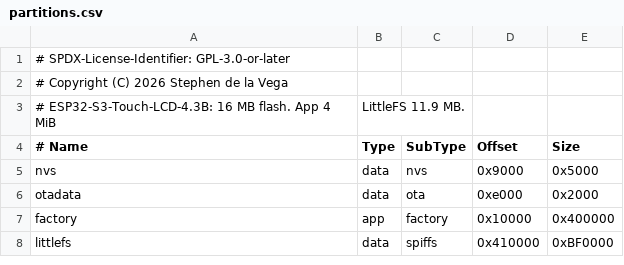
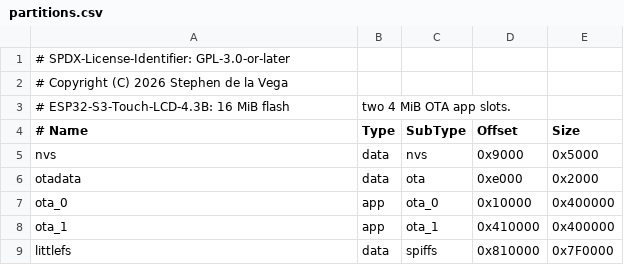
Before and after one commit to sdelavega/ventanal, a CSV file: firmware/lcd43b/partitions.csv, drawn as a sheet.

```diff
--- a/firmware/lcd43b/partitions.csv
+++ b/firmware/lcd43b/partitions.csv
@@ -2,3 +2,3 @@
 # Copyright (C) 2026 Stephen de la Vega
-# ESP32-S3-Touch-LCD-4.3B: 16 MB flash. App 4 MiB, LittleFS 11.9 MB.
+# ESP32-S3-Touch-LCD-4.3B: 16 MiB flash, two 4 MiB OTA app slots.
 # Name,     Type, SubType, Offset,   Size
@@ -6,3 +6,4 @@ nvs,        data, nvs,     0x9000,   0x5000
 otadata,    data, ota,     0xe000,   0x2000
-factory,    app,  factory, 0x10000,  0x400000
-littlefs,   data, spiffs,  0x410000, 0xBF0000
+ota_0,      app,  ota_0,   0x10000,  0x400000
+ota_1,      app,  ota_1,   0x410000, 0x400000
+littlefs,   data, spiffs,  0x810000, 0x7F0000
```
Also changed, not shown: 22 other files.
